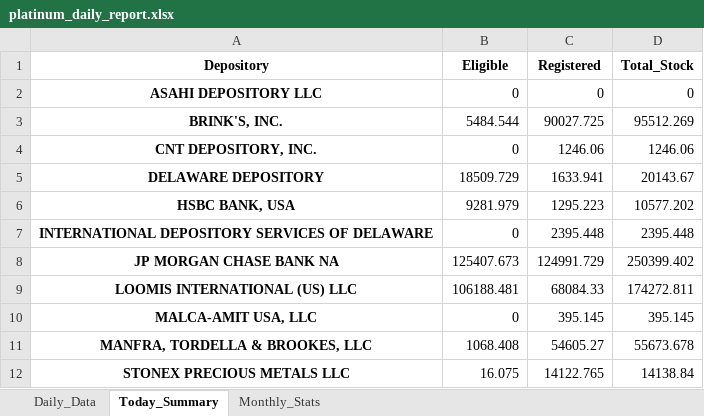
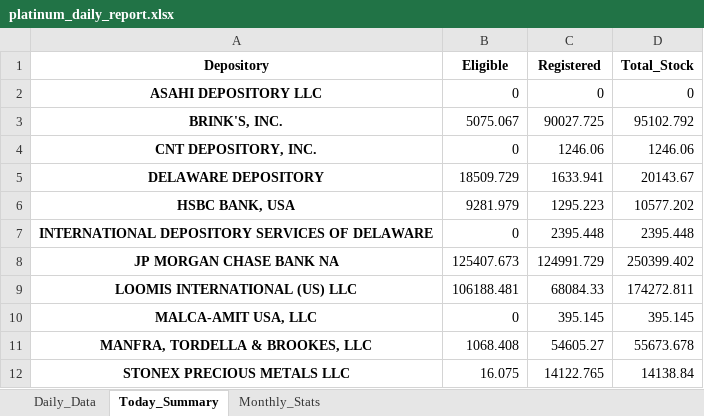
Before and after one commit to laseneca28/Platinum-tracker, an Excel workbook: platinum_daily_report.xlsx, sheet Today_Summary, drawn as a sheet; values as stored, in another font and other column widths than the file's, no borders; the diff names each change by its address in the sheet, - before the commit and + after, or states it on an @@ line.

```diff
--- a/platinum_daily_report.xlsx (sheet Today_Summary)
+++ b/platinum_daily_report.xlsx (sheet Today_Summary)
-B3 (Eligible): 5484.544
+B3 (Eligible): 5075.067
-D3 (Total_Stock): 95512.269
+D3 (Total_Stock): 95102.792
```
Also changed, not shown: sheet Daily_Data, sheet Monthly_Stats.
